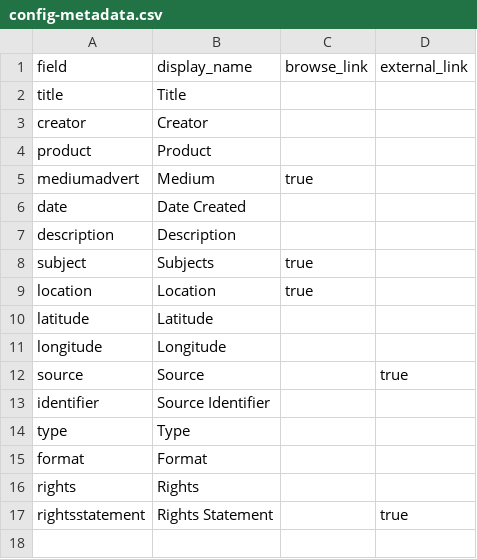
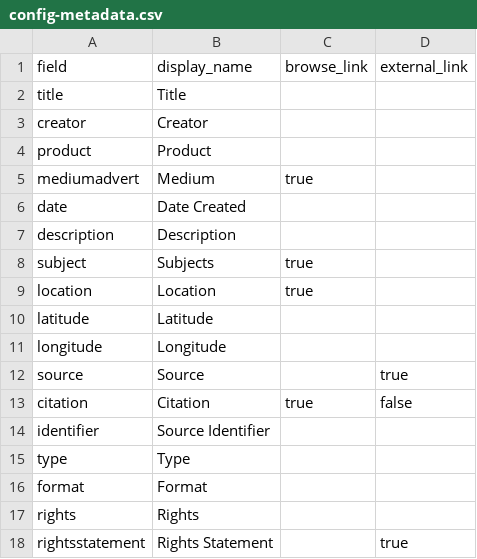
Before and after one commit to aray-a/womenInAdvertising, a CSV file: _data/config-metadata.csv, drawn as a sheet.

Commit message:
try to add citation

```diff
--- a/_data/config-metadata.csv
+++ b/_data/config-metadata.csv
@@ -12,2 +12,3 @@ longitude,Longitude
 source,Source,,true
+citation,Citation,true,false
 identifier,Source Identifier,,
```
